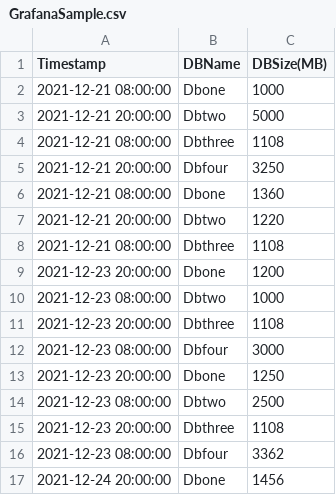
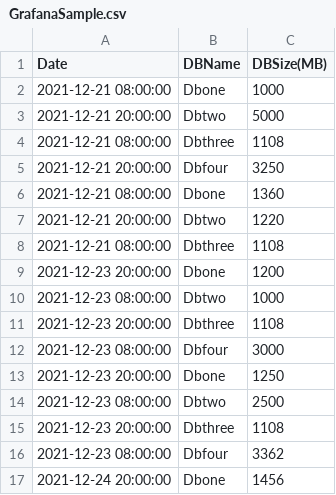
Before and after one commit to vasa025/Grafanademo, a CSV file: GrafanaSample.csv, drawn as a sheet.

Commit message:
Update GrafanaSample.csv

```diff
--- a/GrafanaSample.csv
+++ b/GrafanaSample.csv
@@ -1,2 +1,2 @@
-Timestamp,DBName,DBSize(MB)
+Date,DBName,DBSize(MB)
 2021-12-21 08:00:00,Dbone,1000
```
